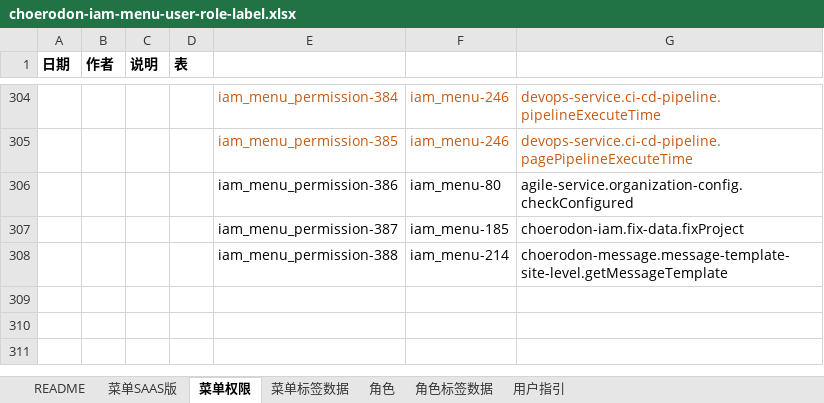
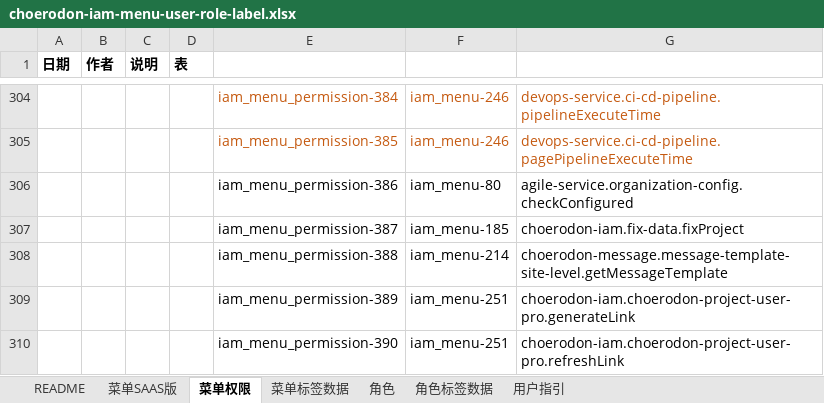
Before and after one commit to open-hand/choerodon-iam, an Excel workbook: src/main/resources/script/db/init-data/hzero_platform/hzero_platform/choerodon-iam-menu-user-role-label.xlsx, sheet 菜单权限, drawn as a sheet; only a part is shown, gaps mark what is left out; values as stored, in another font and other column widths than the file's, no borders; the diff names each change by its address in the sheet, - before the commit and + after, or states it on an @@ line.

Commit message:
[ADD] add permissions

```diff
--- a/src/main/resources/script/db/init-data/hzero_platform/hzero_platform/choerodon-iam-menu-user-role-label.xlsx (sheet 菜单权限)
+++ b/src/main/resources/script/db/init-data/hzero_platform/hzero_platform/choerodon-iam-menu-user-role-label.xlsx (sheet 菜单权限)
+row 309:  |  |  |  | iam_menu_permission-389 | iam_menu-251 | choerodon-iam.choerodon-project-user-pro.generateLink
+row 310:  |  |  |  | iam_menu_permission-390 | iam_menu-251 | choerodon-iam.choerodon-project-user-pro.refreshLink
```
Also changed, not shown: sheet 菜单SAAS版, sheet 角色.
